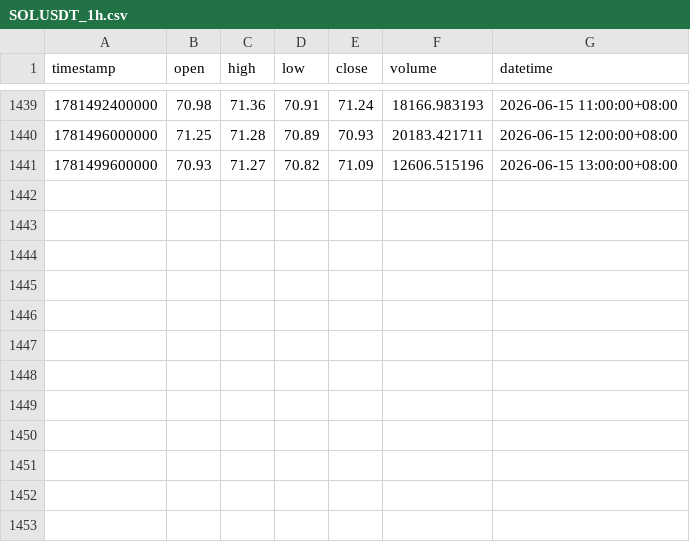
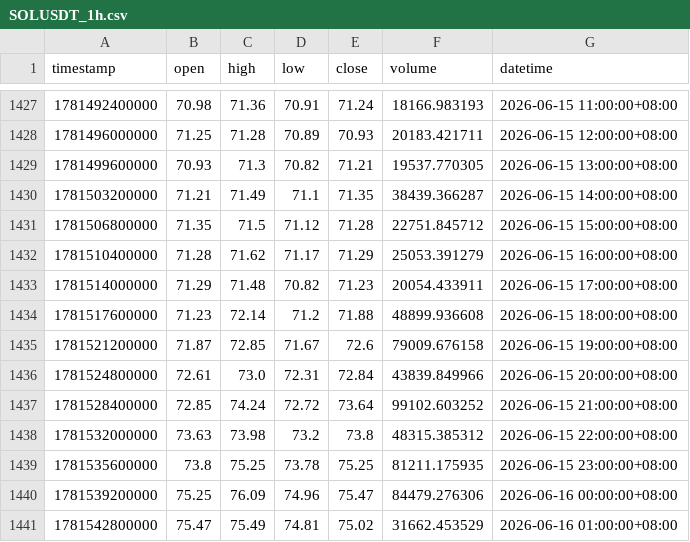
Before and after one commit to jabine9966/sol-perp-quant-report, a CSV file: data/SOLUSDT_1h.csv, drawn as a sheet; only a part is shown, gaps mark what is left out; the diff covers the shown part only.

```diff
--- a/data/SOLUSDT_1h.csv
+++ b/data/SOLUSDT_1h.csv
@@ -1440,2 +1428,14 @@ timestamp,open,high,low,close,volume,datetime
 1781496000000,71.25,71.28,70.89,70.93,20183.421711,2026-06-15 12:00:00+08:00
-1781499600000,70.93,71.27,70.82,71.09,12606.515196,2026-06-15 13:00:00+08:00
+1781499600000,70.93,71.3,70.82,71.21,19537.770305,2026-06-15 13:00:00+08:00
+1781503200000,71.21,71.49,71.1,71.35,38439.366287,2026-06-15 14:00:00+08:00
+1781506800000,71.35,71.5,71.12,71.28,22751.845712,2026-06-15 15:00:00+08:00
+1781510400000,71.28,71.62,71.17,71.29,25053.391279,2026-06-15 16:00:00+08:00
+1781514000000,71.29,71.48,70.82,71.23,20054.433911,2026-06-15 17:00:00+08:00
+1781517600000,71.23,72.14,71.2,71.88,48899.936608,2026-06-15 18:00:00+08:00
+1781521200000,71.87,72.85,71.67,72.6,79009.676158,2026-06-15 19:00:00+08:00
+1781524800000,72.61,73.0,72.31,72.84,43839.849966,2026-06-15 20:00:00+08:00
+1781528400000,72.85,74.24,72.72,73.64,99102.603252,2026-06-15 21:00:00+08:00
+1781532000000,73.63,73.98,73.2,73.8,48315.385312,2026-06-15 22:00:00+08:00
+1781535600000,73.8,75.25,73.78,75.25,81211.175935,2026-06-15 23:00:00+08:00
+1781539200000,75.25,76.09,74.96,75.47,84479.276306,2026-06-16 00:00:00+08:00
+1781542800000,75.47,75.49,74.81,75.02,31662.453529,2026-06-16 01:00:00+08:00
```
Also changed, not shown: 12 removed rows elsewhere in this file, data/SOLUSDT_15m.csv, data/SOLUSDT_2h.csv, 2 other files.
